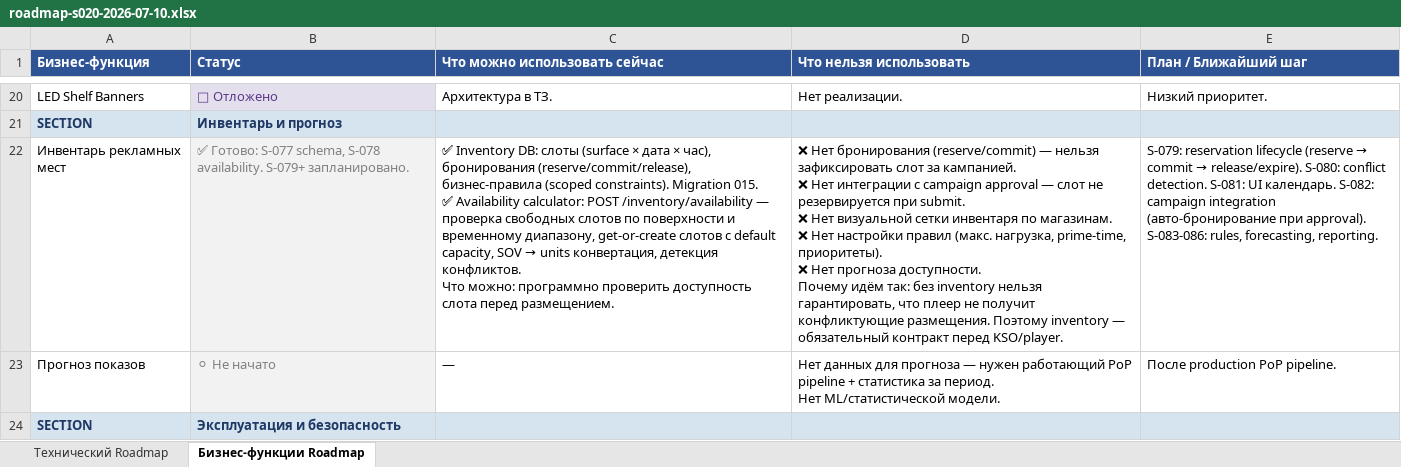
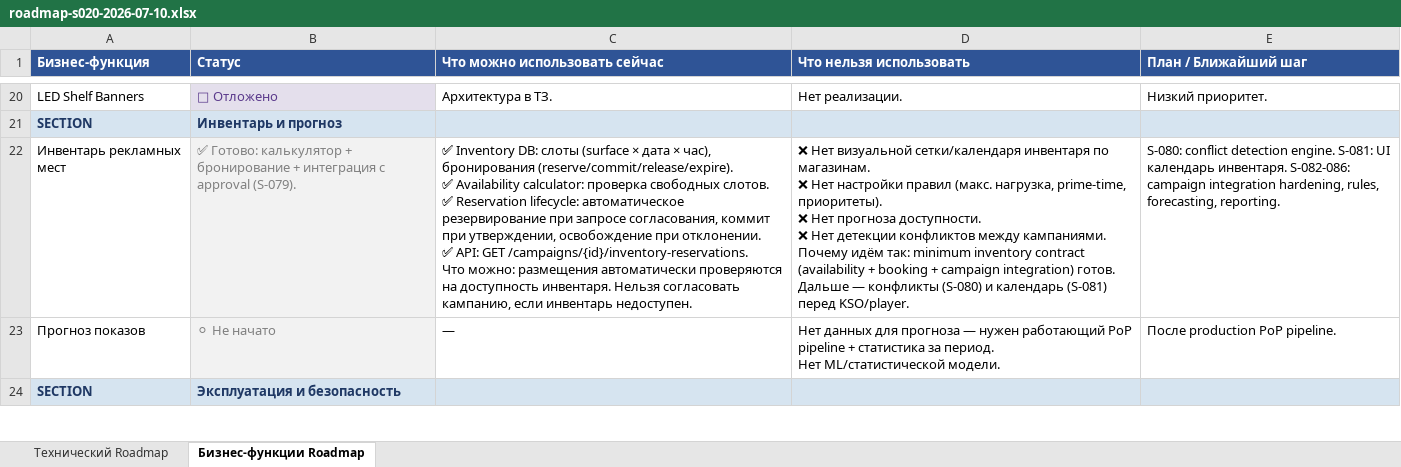
Before and after one commit to santanas-dev/retail-media-platform-enterprise, an Excel workbook: docs/product/roadmap-s020-2026-07-10.xlsx, sheet Бизнес-функции Roadmap, drawn as a sheet; only a part is shown, gaps mark what is left out; values as stored, in another font and other column widths than the file's, no borders; ↵ is a line break in a cell; the diff names each change by its address in the sheet, - before the commit and + after, or states it on an @@ line.

Commit message:
feat: integrate inventory reservations with campaign approval
S-079 — Inventory Reservation Lifecycle + Campaign Integration

Reservation lifecycle:
- reserve_inventory_for_placement() — expands flight period into hourly slots,
  checks availability, creates bookings with status='reserved', idempotent
- commit_inventory_for_campaign() — reserved → committed, moves capacity
- release_inventory_for_campaign() — reserved/committed → released
- expire_inventory_reservations() — past-TTL reservations → expired
- get_inventory_reservations_for_campaign() — list all bookings
- check_inventory_available_for_campaign() — pre-flight availability check

Campaign integration:
- request_approval: auto-reserve inventory after validations,
  fail if unavailable (returns old_status unchanged)
- approve: commit reservations → booked capacity
- reject: release reservations, reason preserved

Trigger decision: reserve during request_approval (not placement CRUD)
because draft placements change often. Re-reserve on re-submission.

API:
- GET /campaigns/{id}/inventory-reservations (permission: inventory.read)

Config:
- INVENTORY_RESERVATION_TTL_HOURS (default 24)

Tests: 24 unit (schema + async reservation lifecycle)

```diff
--- a/docs/product/roadmap-s020-2026-07-10.xlsx (sheet Бизнес-функции Roadmap)
+++ b/docs/product/roadmap-s020-2026-07-10.xlsx (sheet Бизнес-функции Roadmap)
-B22 (Статус): ✅ Готово: S-077 schema, S-078 availability. S-079+ запланировано.
+B22 (Статус): ✅ Готово: калькулятор + бронирование + интеграция с approval (S-079).
@@ C22 (Что можно использовать сейчас): …час), бронирования (reserve/commit/release), бизнес-правила (scoped constraints). Migration 015. ↵ ✅ Availability calculator: POST /inventory/availability — проверка свободных слотов по поверхности и временному диапазону, get-or-create слотов с default capacity, SOV → units конвертация, детекция конфликтов. ↵ Что можно: программно проверить доступность слота перед размещением. → …час), бронирования (reserve/commit/release/expire). ↵ ✅ Availability calculator: проверка свободных слотов. ↵ ✅ Reservation lifecycle: автоматическое резервирование при запросе согласования, коммит при утверждении, освобождение при отклонении. ↵ ✅ API: GET /campaigns/{id}/inventory-reservations. ↵ Что можно: размещения автоматически проверяются на доступность инвентаря. Нельзя согласовать кампанию, если инвентарь недоступен. @@
-D22 (Что нельзя использовать): ❌ Нет бронирования (reserve/commit) — нельзя зафиксировать слот за кампанией. ↵ ❌ Нет интеграции с campaign approval — слот не резервируется при submit. ↵ ❌ Нет визуальной сетки инвентаря по магазинам. ↵ ❌ Нет настройки правил (макс. нагрузка, prime-time, приоритеты). ↵ ❌ Нет прогноза доступности. ↵ Почему идём так: без inventory нельзя гарантировать, что плеер не получит конфликтующие размещения. Поэтому inventory — обязательный контракт перед KSO/player.
+D22 (Что нельзя использовать): ❌ Нет визуальной сетки/календаря инвентаря по магазинам. ↵ ❌ Нет настройки правил (макс. нагрузка, prime-time, приоритеты). ↵ ❌ Нет прогноза доступности. ↵ ❌ Нет детекции конфликтов между кампаниями. ↵ Почему идём так: minimum inventory contract (availability + booking + campaign integration) готов. Дальше — конфликты (S-080) и календарь (S-081) перед KSO/player.
@@ E22 (План / Ближайший шаг): S-079: reservation lifecycle (reserve → commit → release/expire). S-080: conflict detection. S-081: UI календарь. S-082: campaign integration (авто-бронирование при approval). S-083-086: rules, forecasting,… → S-080: conflict detection engine. S-081: UI календарь инвентаря. S-082-086: campaign integration hardening, rules, forecasting,… @@
```
Also changed, not shown: sheet Технический Roadmap, 7 other files.
